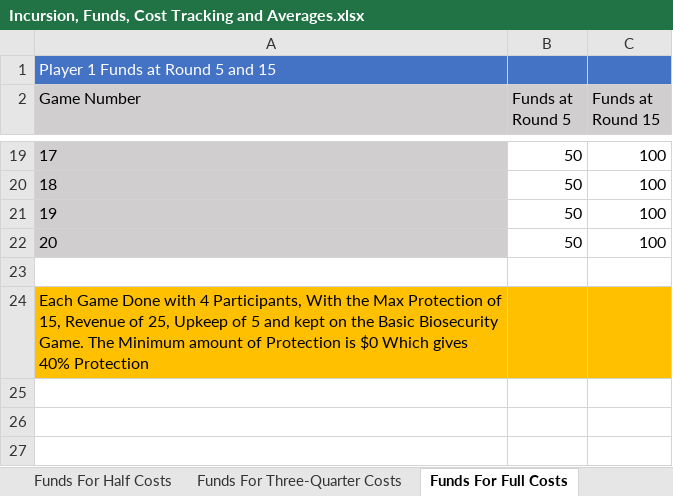
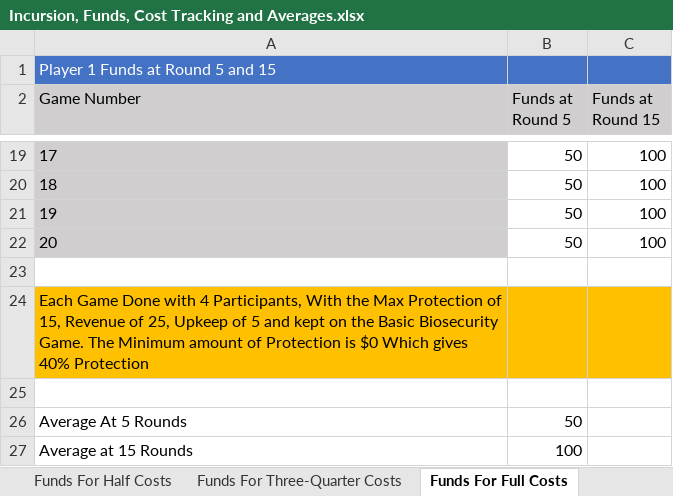
Before and after one commit to SkyWa7ch3r/Biosecurity_Game, an Excel workbook: Instructions and Documentation/Testing/Incursion, Funds, Cost Tracking and Averages.xlsx, sheet Funds For Full Costs, drawn as a sheet; only a part is shown, gaps mark what is left out; values as stored, in another font and other column widths than the file's, no borders; the diff names each change by its address in the sheet, - before the commit and + after, or states it on an @@ line.

```diff
--- a/Instructions and Documentation/Testing/Incursion, Funds, Cost Tracking and Averages.xlsx (sheet Funds For Full Costs)
+++ b/Instructions and Documentation/Testing/Incursion, Funds, Cost Tracking and Averages.xlsx (sheet Funds For Full Costs)
+row 25: (empty)
+row 26: Average At 5 Rounds | 50
+row 27: Average at 15 Rounds | 100
```
Also changed, not shown: sheet Funds For Random Costs, sheet Incursions, sheet Funds For Half 0 Half Full Cost, sheet Funds For Zero Costs, sheet Funds For Quarter Costs, sheet Funds For Half Costs, 1 more sheet, 4 other files.
